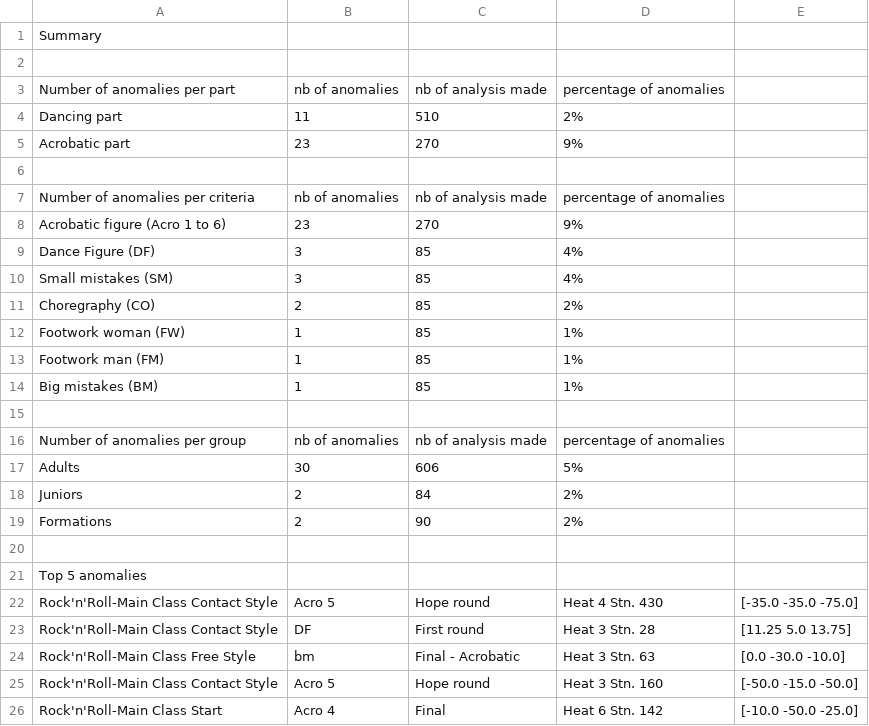
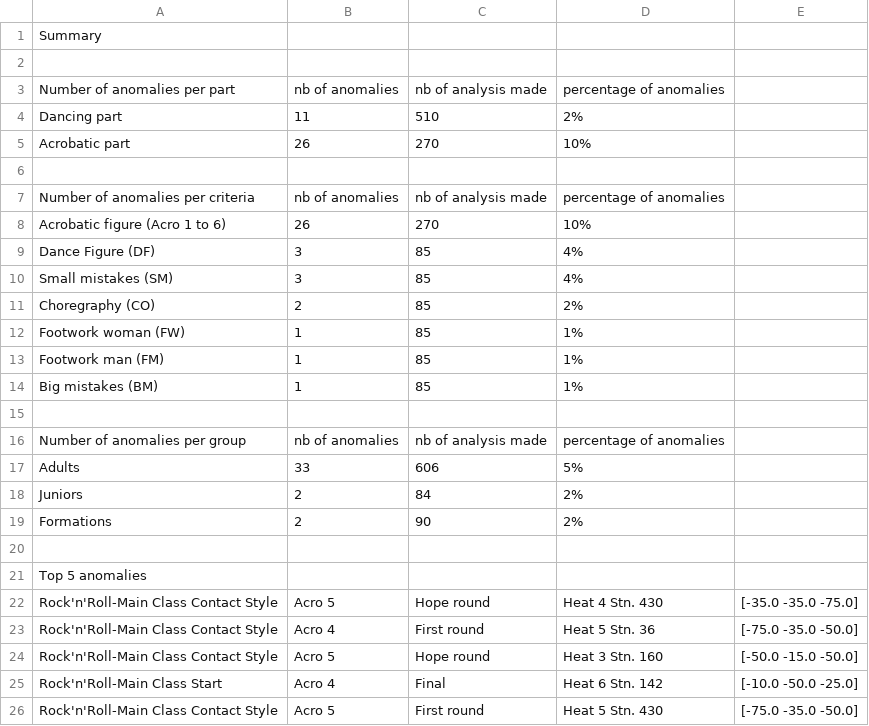
Before and after one commit to raphaelguye/ruby_csv_parser, a CSV file: output/preprod/csv/2025/2025-04-26_summary.csv, drawn as a sheet.

```diff
--- a/output/preprod/csv/2025/2025-04-26_summary.csv
+++ b/output/preprod/csv/2025/2025-04-26_summary.csv
@@ -4,6 +4,6 @@ Number of anomalies per part,nb of anomalies, nb of analysis made,percentage of
 Dancing part,11,510,2%
-Acrobatic part,23,270,9%
+Acrobatic part,26,270,10%
 
 Number of anomalies per criteria,nb of anomalies, nb of analysis made,percentage of anomalies
-Acrobatic figure (Acro 1 to 6),23,270,9%
+Acrobatic figure (Acro 1 to 6),26,270,10%
 Dance Figure (DF),3,85,4%
@@ -16,3 +16,3 @@ Big mistakes (BM),1,85,1%
 Number of anomalies per group,nb of anomalies, nb of analysis made,percentage of anomalies
-Adults,30,606,5%
+Adults,33,606,5%
 Juniors,2,84,2%
@@ -22,5 +22,5 @@ Top 5 anomalies
 Rock'n'Roll-Main Class Contact Style,Acro 5,Hope round,Heat 4 Stn. 430,[-35.0 -35.0 -75.0]
-Rock'n'Roll-Main Class Contact Style,DF,First round,Heat 3 Stn. 28,[11.25 5.0 13.75]
-Rock'n'Roll-Main Class Free Style,bm,Final - Acrobatic,Heat 3 Stn. 63,[0.0 -30.0 -10.0]
+Rock'n'Roll-Main Class Contact Style,Acro 4,First round,Heat 5 Stn. 36,[-75.0 -35.0 -50.0]
 Rock'n'Roll-Main Class Contact Style,Acro 5,Hope round,Heat 3 Stn. 160,[-50.0 -15.0 -50.0]
 Rock'n'Roll-Main Class Start,Acro 4,Final,Heat 6 Stn. 142,[-10.0 -50.0 -25.0]
+Rock'n'Roll-Main Class Contact Style,Acro 5,First round,Heat 5 Stn. 430,[-75.0 -35.0 -50.0]
```
Also changed, not shown: output/preprod/csv/2025/2025-04-26_report.csv, 7 other files.
